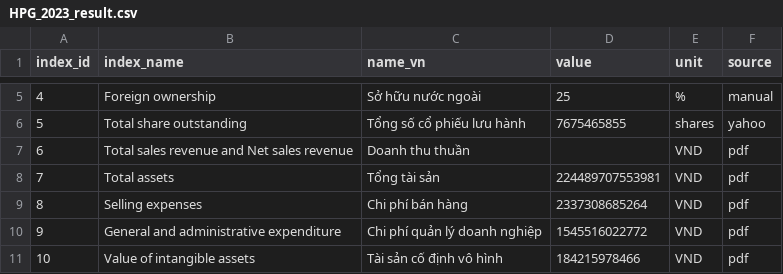
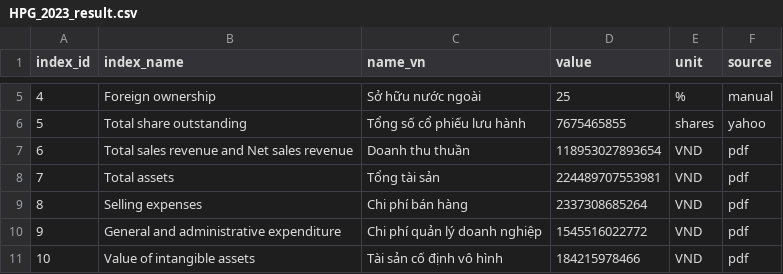
Before and after one commit to gianghoangson/Data-Analysis-Database, a CSV file: finance38/data/result/HPG_2023_result.csv, drawn as a sheet; only a part is shown, gaps mark what is left out.

Commit message:
Update HPG_2023_result.csv

```diff
--- a/finance38/data/result/HPG_2023_result.csv
+++ b/finance38/data/result/HPG_2023_result.csv
@@ -6,3 +6,3 @@
 5,Total share outstanding,Tổng số cổ phiếu lưu hành,7675465855,shares,yahoo
-6,Total sales revenue and Net sales revenue,Doanh thu thuần,,VND,pdf
+6,Total sales revenue and Net sales revenue,Doanh thu thuần,118953027893654,VND,pdf
 7,Total assets,Tổng tài sản,224489707553981,VND,pdf
```
